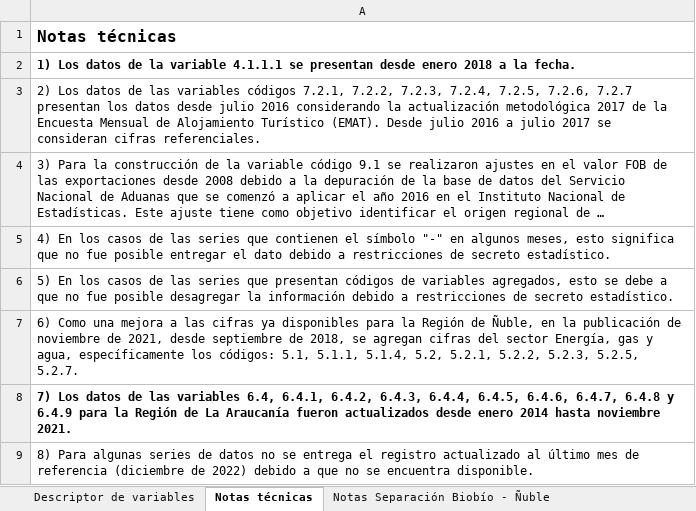
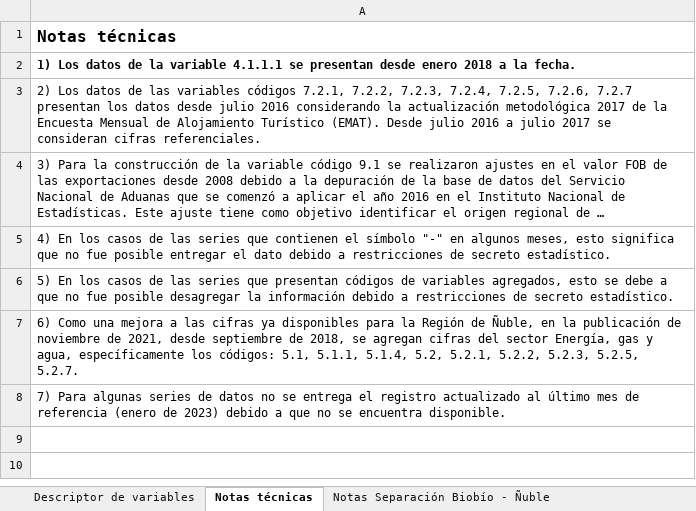
Before and after one commit to Sud-Austral/EstadisticasRegionales, an Excel workbook: Estadísticas Regionales/descriptor-de-campos.xlsx, sheet Notas técnicas, drawn as a sheet; long unchanged cells end in …; values as stored, in another font and other column widths than the file's, no borders; the diff names each change by its address in the sheet, - before the commit and + after, or states it on an @@ line.

```diff
--- a/Estadísticas Regionales/descriptor-de-campos.xlsx (sheet Notas técnicas)
+++ b/Estadísticas Regionales/descriptor-de-campos.xlsx (sheet Notas técnicas)
-A8: 7) Los datos de las variables 6.4, 6.4.1, 6.4.2, 6.4.3, 6.4.4, 6.4.5, 6.4.6, 6.4.7, 6.4.8 y 6.4.9 para la Región de La Araucanía fueron actualizados desde enero 2014 hasta noviembre 2021.
+A8: 7) Para algunas series de datos no se entrega el registro actualizado al último mes de referencia (enero de 2023) debido a que no se encuentra disponible.
-A8 bold: on
+A8 bold: off
-row 9: 8) Para algunas series de datos no se entrega el registro actualizado al último mes de referencia (diciembre de 2022) debido a que no se encuentra disponible.
```
Also changed, not shown: Estadísticas Regionales/estadísticas-regionales.xlsx.
